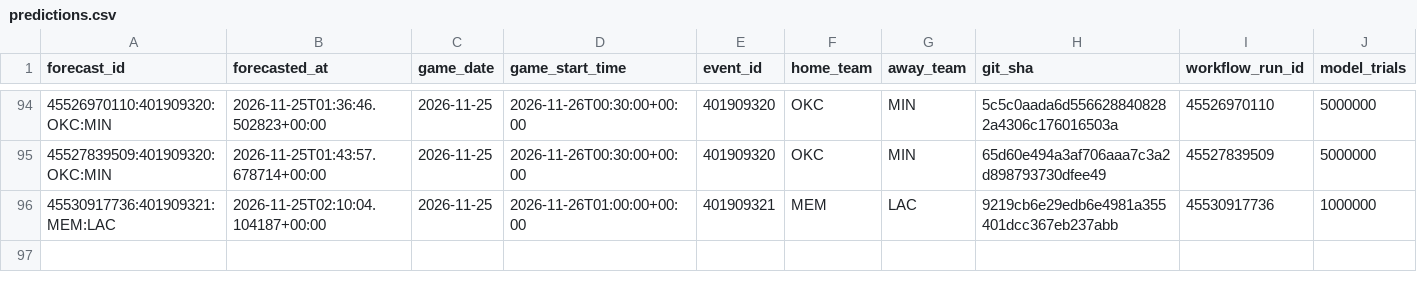
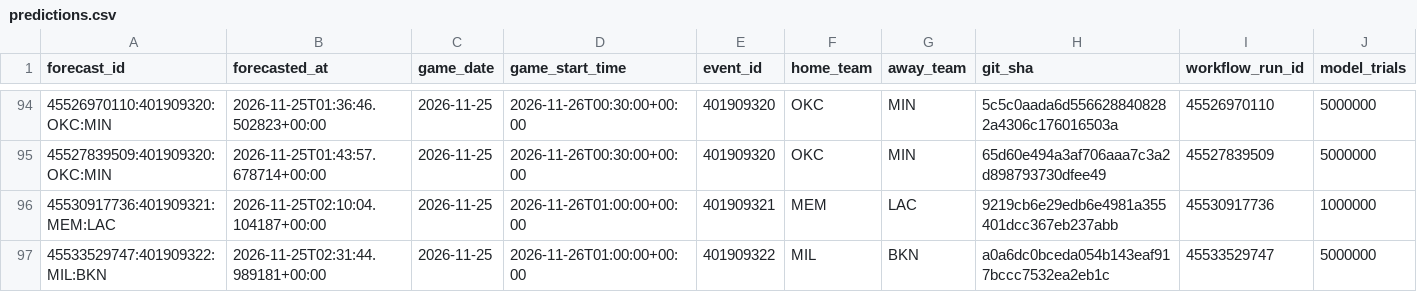
Before and after one commit to dlamb9215/Douglas-Lamb, a CSV file: nba/ledger/predictions.csv, drawn as a sheet; only a part is shown, gaps mark what is left out; rows hold the shown columns only; the diff names each change by its address in the sheet, - before the commit and + after, or states it on an @@ line.

```diff
--- a/nba/ledger/predictions.csv
+++ b/nba/ledger/predictions.csv
+row 97: 45533529747:401909322:MIL:BKN | 2026-11-25T02:31:44.989181+00:00 | 2026-11-25 | 2026-11-26T01:00:00+00:00 | 401909322 | MIL | BKN | a0a6dc0bceda054b143eaf917bccc7532ea2eb1c | 45533529747 | 5000000
```
